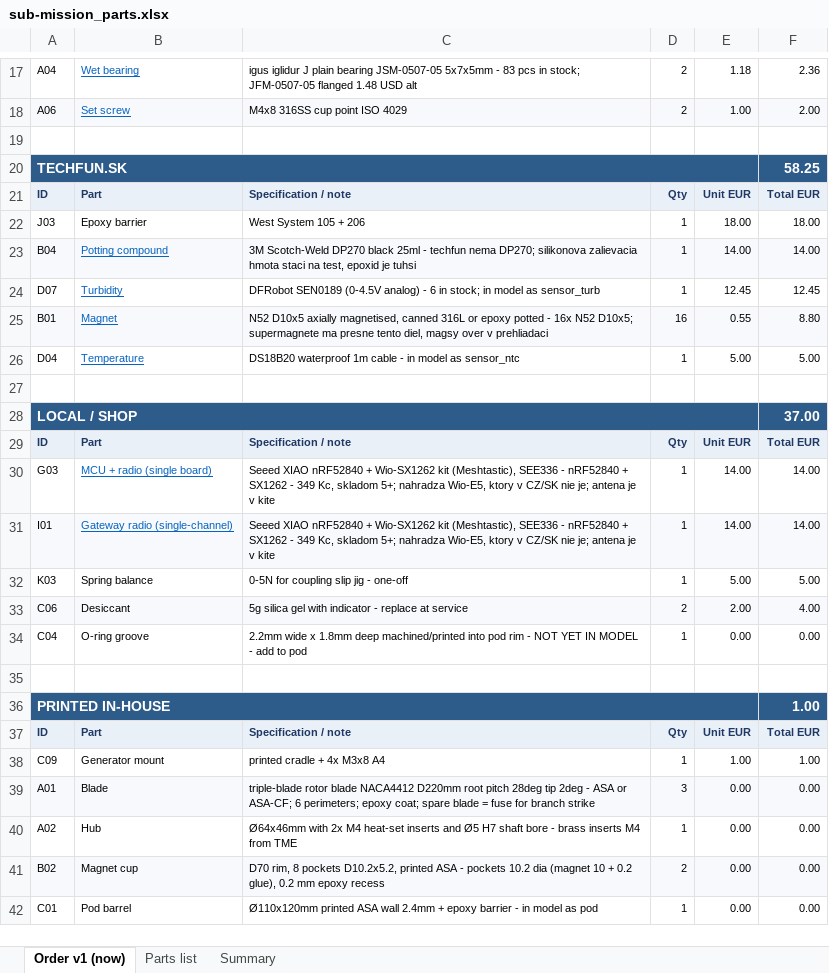
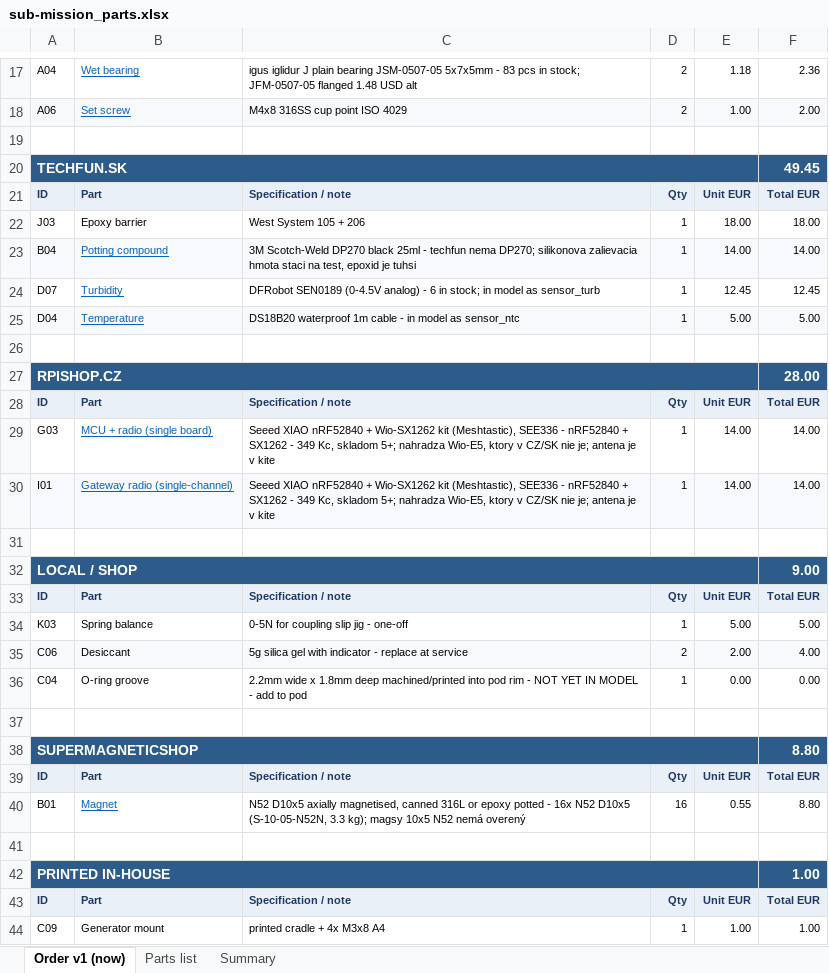
Before and after one commit to filippvizvary/sub-mission, an Excel workbook: docs/sub-mission_parts.xlsx, sheet Order v1 (now), drawn as a sheet; only a part is shown, gaps mark what is left out; the shorter side is filled out with more unchanged rows; values as stored, in another font and other column widths than the file's, no borders; removed rows and columns are numbered as before the commit, all else as after; the diff names each change by its address in the sheet, - before the commit and + after, or states it on an @@ line.

Commit message:
order: rpishop and supermagnete get their own bands
rpishop.cz was not in the shop map, so both radio lines were falling through to
'local / shop'; the magnets were labelled techfun because their source string
still started with techfun.sk. Both fixed, and B01 now points at the verified
supermagnete product page for the N52 D10x5.

```diff
--- a/docs/sub-mission_parts.xlsx (sheet Order v1 (now))
+++ b/docs/sub-mission_parts.xlsx (sheet Order v1 (now))
-F20: 58.25
+F20: 49.45
-row 25: B01 | Magnet | N52 D10x5 axially magnetised, canned 316L or epoxy potted - 16x N52 D10x5; supermagnete ma presne tento diel, magsy over v prehliadaci | 16 | 0.55 | 8.80
-A25:F25 fill: none
+A25:F25 fill: #F7F9FC
-row 28: LOCAL / SHOP |  |  |  |  | 37.00
+row 27: RPISHOP.CZ |  |  |  |  | 28.00
+row 31: (empty)
+row 32: LOCAL / SHOP |  |  |  |  | 9.00
+row 33: ID | Part | Specification / note | Qty | Unit EUR | Total EUR
+row 37: (empty)
+row 38: SUPERMAGNETICSHOP |  |  |  |  | 8.80
+row 39: ID | Part | Specification / note | Qty | Unit EUR | Total EUR
+row 40: B01 | Magnet | N52 D10x5 axially magnetised, canned 316L or epoxy potted - 16x N52 D10x5 (S-10-05-N52N, 3.3 kg); magsy 10x5 N52 nemá overený | 16 | 0.55 | 8.80
```
Also changed, not shown: sheet Parts list, 3 other files.
